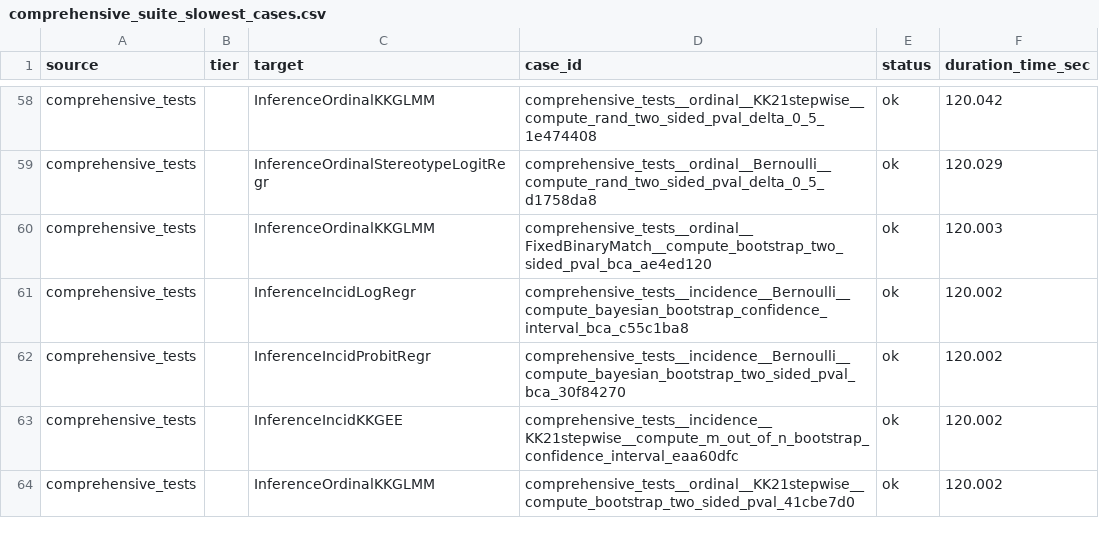
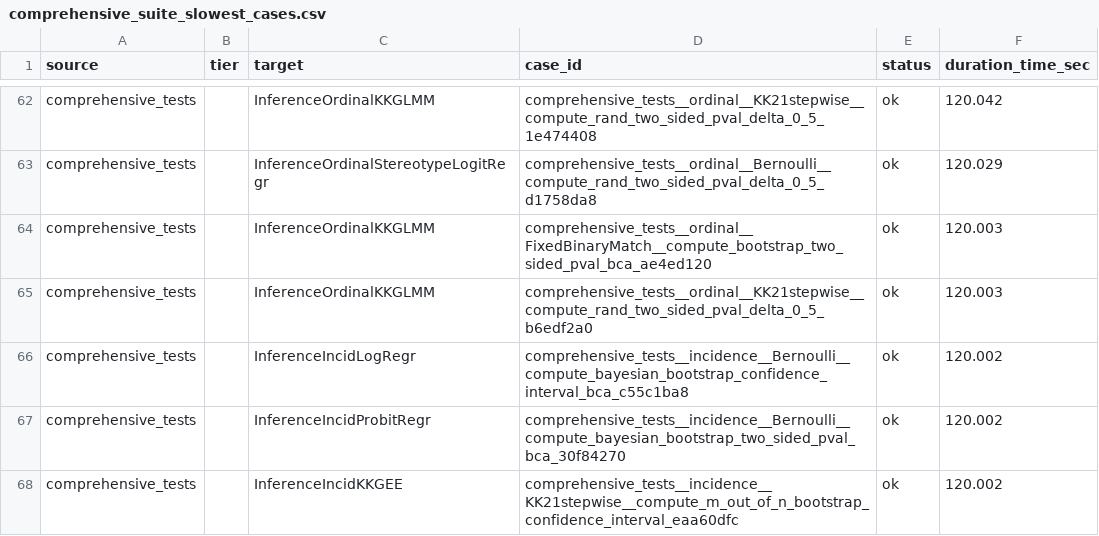
Before and after one commit to kapelner/EDI, a CSV file: R/package_tests/comprehensive_suite_slowest_cases.csv, drawn as a sheet; only a part is shown, gaps mark what is left out; the shorter side is filled out with more unchanged rows; the diff covers the shown part only.

```diff
--- a/R/package_tests/comprehensive_suite_slowest_cases.csv
+++ b/R/package_tests/comprehensive_suite_slowest_cases.csv
@@ -60,2 +64,3 @@
 "comprehensive_tests","","InferenceOrdinalKKGLMM","comprehensive_tests__ordinal__FixedBinaryMatch__compute_bootstrap_two_sided_pval_bca_ae4ed120","ok",120.003
+"comprehensive_tests","","InferenceOrdinalKKGLMM","comprehensive_tests__ordinal__KK21stepwise__compute_rand_two_sided_pval_delta_0_5_b6edf2a0","ok",120.003
 "comprehensive_tests","","InferenceIncidLogRegr","comprehensive_tests__incidence__Bernoulli__compute_bayesian_bootstrap_confidence_interval_bca_c55c1ba8","ok",120.002
```
Also changed, not shown: 16 added rows, 17 removed rows and 4 edited cells elsewhere in this file, R/package_tests/comprehensive_suite_results.csv, R/package_tests/comprehensive_suite_workflow_coverage.csv, 10 other files.
